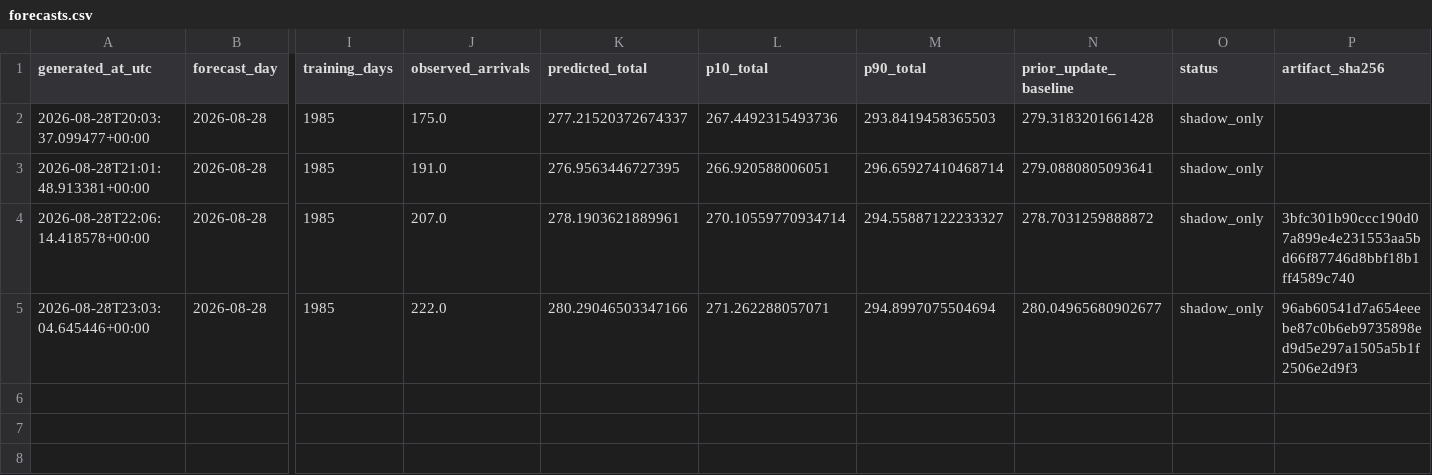
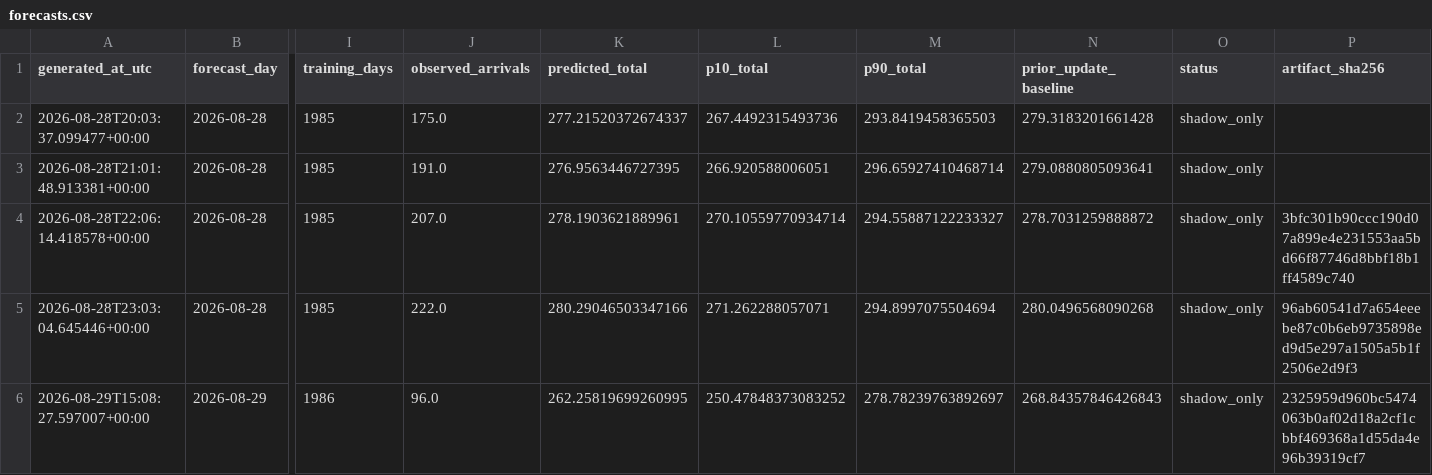
Before and after one commit to drdevinhopkins/ed-flow-2023, a CSV file: validation/intraday-day-completion-shadow/forecasts.csv, drawn as a sheet; only a part is shown, gaps mark what is left out; rows hold the shown columns only; the diff names each change by its address in the sheet, - before the commit and + after, or states it on an @@ line.

```diff
--- a/validation/intraday-day-completion-shadow/forecasts.csv
+++ b/validation/intraday-day-completion-shadow/forecasts.csv
-N5 (prior_update_baseline): 280.04965680902677
+N5 (prior_update_baseline): 280.0496568090268
+row 6: 2026-08-29T15:08:27.597007+00:00 | 2026-08-29 | 1986 | 96.0 | 262.25819699260995 | 250.47848373083252 | 278.78239763892697 | 268.84357846426843 | shadow_only | 2325959d960bc5474063b0af02d18a2cf1cbbf469368a1d55da4e96b39319cf7
```
Also changed, not shown: validation/intraday-day-completion-shadow/status-history.csv, 4 other files.
